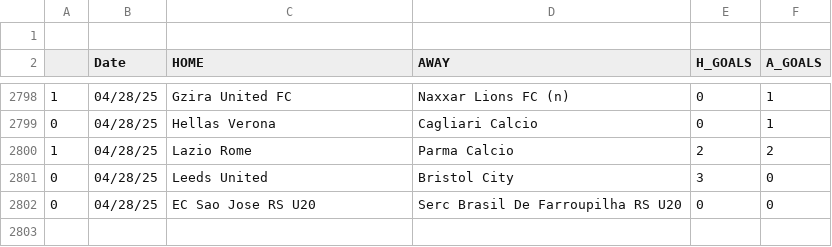
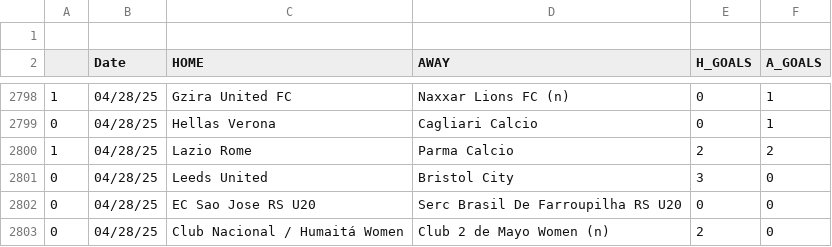
Before and after one commit to JOSPHATT/Finished_Matches, a CSV file: Finished_matches.csv, drawn as a sheet; only a part is shown, gaps mark what is left out; the diff names each change by its address in the sheet, - before the commit and + after, or states it on an @@ line.

```diff
--- a/Finished_matches.csv
+++ b/Finished_matches.csv
+row 2803: 0 | 04/28/25 | Club Nacional / Humaitá Women | Club 2 de Mayo Women (n) | 2 | 0
```
